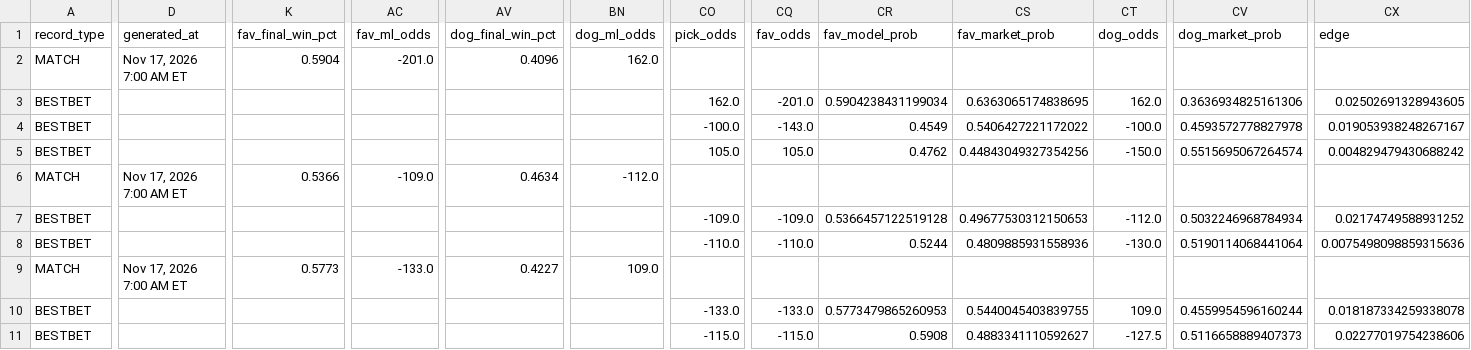
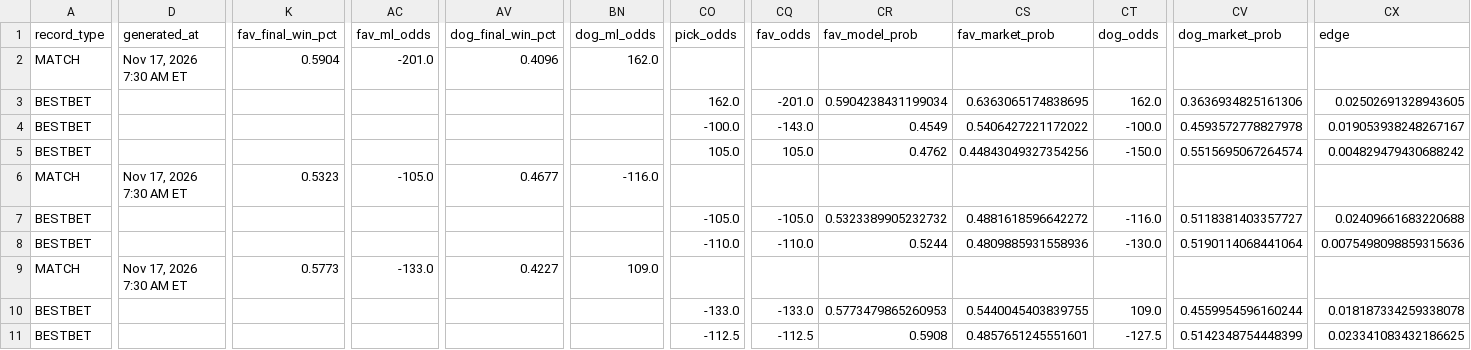
Before and after one commit to chrisgimino/tennismodel, a CSV file: slate_widget.csv, drawn as a sheet; only a part is shown, gaps mark what is left out; the diff covers the shown part only; the diff names each change by its address in the sheet, - before the commit and + after, or states it on an @@ line.

Commit message:
Update slate_widget.csv — 2026-11-17 07:30 ET

```diff
--- a/slate_widget.csv
+++ b/slate_widget.csv
-D2 (generated_at): Nov 17, 2026 7:00 AM ET
+D2 (generated_at): Nov 17, 2026 7:30 AM ET
-D6 (generated_at): Nov 17, 2026 7:00 AM ET
+D6 (generated_at): Nov 17, 2026 7:30 AM ET
-K6 (fav_final_win_pct): 0.5366
+K6 (fav_final_win_pct): 0.5323
-AC6 (fav_ml_odds): -109.0
+AC6 (fav_ml_odds): -105.0
-AV6 (dog_final_win_pct): 0.4634
+AV6 (dog_final_win_pct): 0.4677
-BN6 (dog_ml_odds): -112.0
+BN6 (dog_ml_odds): -116.0
-CO7 (pick_odds): -109.0
+CO7 (pick_odds): -105.0
-CQ7 (fav_odds): -109.0
+CQ7 (fav_odds): -105.0
-CR7 (fav_model_prob): 0.5366457122519128
+CR7 (fav_model_prob): 0.5323389905232732
-CS7 (fav_market_prob): 0.49677530312150653
+CS7 (fav_market_prob): 0.4881618596642272
-CT7 (dog_odds): -112.0
+CT7 (dog_odds): -116.0
-CV7 (dog_market_prob): 0.5032246968784934
+CV7 (dog_market_prob): 0.5118381403357727
-CX7 (edge): 0.02174749588931252
+CX7 (edge): 0.02409661683220688
-D9 (generated_at): Nov 17, 2026 7:00 AM ET
+D9 (generated_at): Nov 17, 2026 7:30 AM ET
-CO11 (pick_odds): -115.0
+CO11 (pick_odds): -112.5
-CQ11 (fav_odds): -115.0
+CQ11 (fav_odds): -112.5
-CS11 (fav_market_prob): 0.4883341110592627
+CS11 (fav_market_prob): 0.4857651245551601
-CV11 (dog_market_prob): 0.5116658889407373
+CV11 (dog_market_prob): 0.5142348754448399
-CX11 (edge): 0.02277019754238606
+CX11 (edge): 0.023341083432186625
```
Also changed, not shown: 33 edited cells elsewhere in this file.
